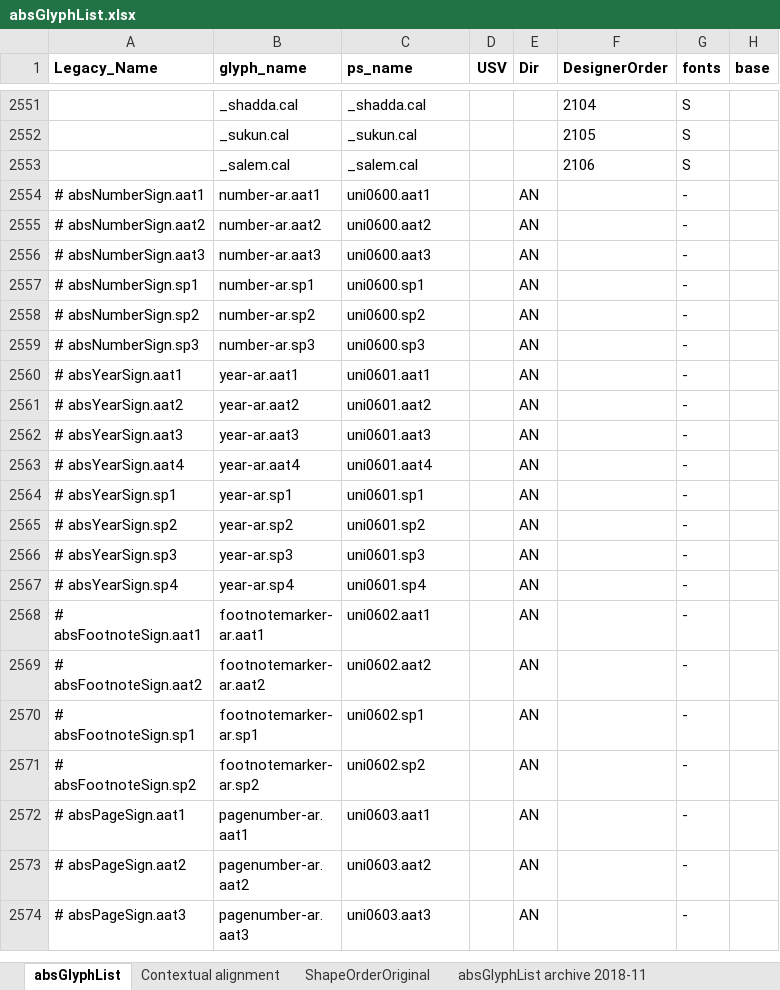
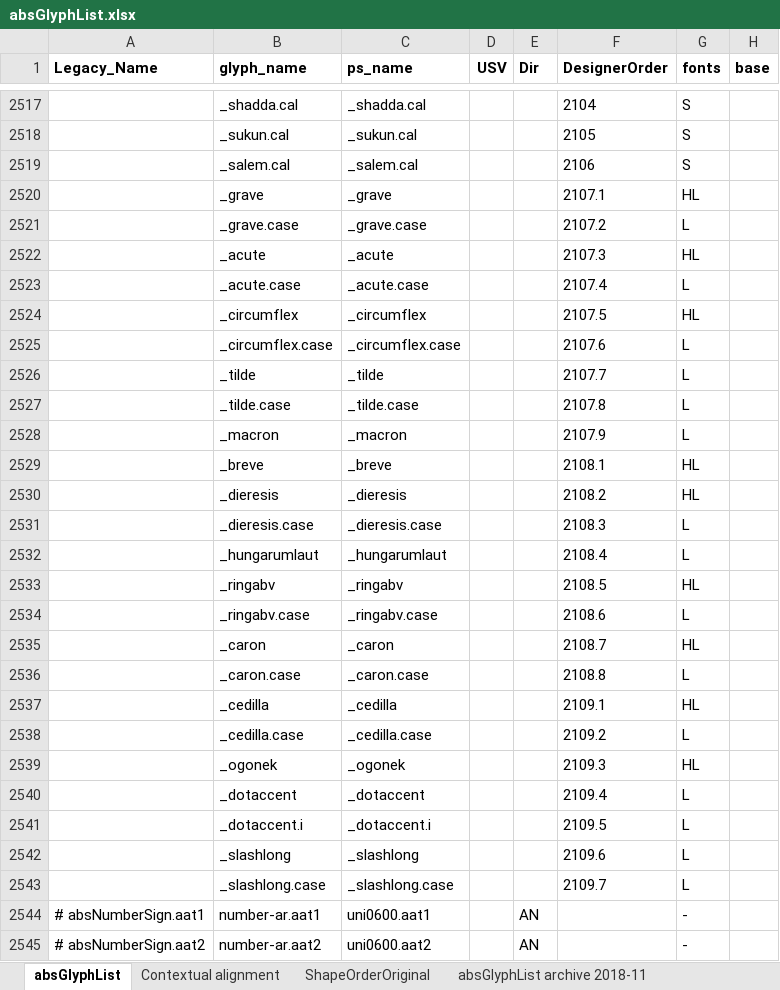
Before and after one commit to silnrsi/font-arab-tools, an Excel workbook: absGlyphList/absGlyphList.xlsx, sheet absGlyphList, drawn as a sheet; only a part is shown, gaps mark what is left out; the shorter side is filled out with more unchanged rows; values as stored, in another font and other column widths than the file's, no borders; charts and pictures not drawn; rows hold the shown columns only; the diff covers the shown part only; the diff names each change by its address in the sheet, - before the commit and + after, or states it on an @@ line.

```diff
--- a/absGlyphList/absGlyphList.xlsx (sheet absGlyphList)
+++ b/absGlyphList/absGlyphList.xlsx (sheet absGlyphList)
+row 2520:  | _grave | _grave |  |  | 2107.1 | HL
+row 2521:  | _grave.case | _grave.case |  |  | 2107.2 | L
+row 2522:  | _acute | _acute |  |  | 2107.3 | HL
+row 2523:  | _acute.case | _acute.case |  |  | 2107.4 | L
+row 2524:  | _circumflex | _circumflex |  |  | 2107.5 | HL
+row 2525:  | _circumflex.case | _circumflex.case |  |  | 2107.6 | L
+row 2526:  | _tilde | _tilde |  |  | 2107.7 | L
+row 2527:  | _tilde.case | _tilde.case |  |  | 2107.8 | L
+row 2528:  | _macron | _macron |  |  | 2107.9 | L
+row 2529:  | _breve | _breve |  |  | 2108.1 | HL
+row 2530:  | _dieresis | _dieresis |  |  | 2108.2 | HL
+row 2531:  | _dieresis.case | _dieresis.case |  |  | 2108.3 | L
+row 2532:  | _hungarumlaut | _hungarumlaut |  |  | 2108.4 | L
+row 2533:  | _ringabv | _ringabv |  |  | 2108.5 | HL
+row 2534:  | _ringabv.case | _ringabv.case |  |  | 2108.6 | L
+row 2535:  | _caron | _caron |  |  | 2108.7 | HL
+row 2536:  | _caron.case | _caron.case |  |  | 2108.8 | L
+row 2537:  | _cedilla | _cedilla |  |  | 2109.1 | HL
+row 2538:  | _cedilla.case | _cedilla.case |  |  | 2109.2 | L
+row 2539:  | _ogonek | _ogonek |  |  | 2109.3 | HL
+row 2540:  | _dotaccent | _dotaccent |  |  | 2109.4 | L
+row 2541:  | _dotaccent.i | _dotaccent.i |  |  | 2109.5 | L
+row 2542:  | _slashlong | _slashlong |  |  | 2109.6 | L
+row 2543:  | _slashlong.case | _slashlong.case |  |  | 2109.7 | L
```
Also changed, not shown: 34 removed rows and 3 edited cells elsewhere in this sheet, 1 other file.
